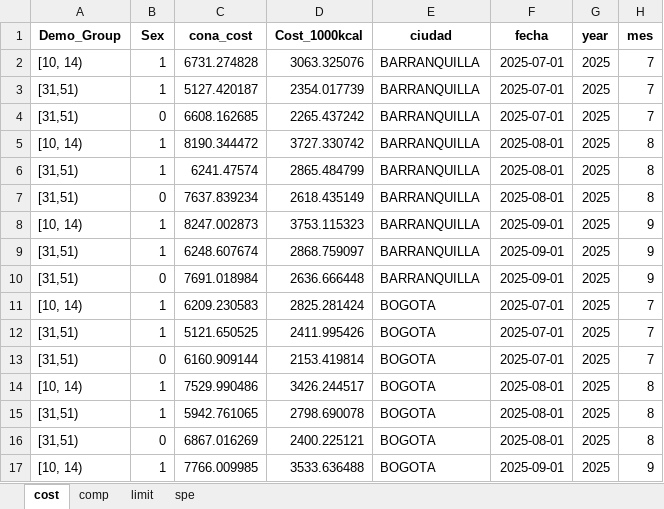
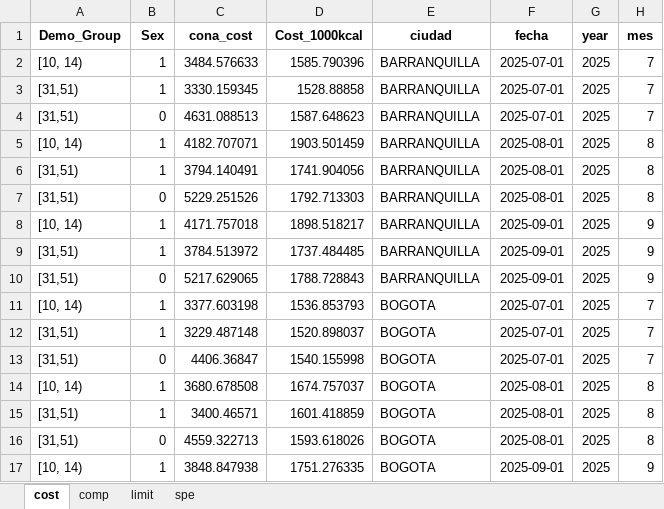
Before and after one commit to sergiobarona03/Least-cost-diets-and-affordability, an Excel workbook: Proyecto Interno/interno/03_models/cona/cona_results.xlsx, sheet cost, drawn as a sheet; only a part is shown; values as stored, in another font and other column widths than the file's, no borders; the diff covers the shown part only; the diff names each change by its address in the sheet, - before the commit and + after, or states it on an @@ line.

```diff
--- a/Proyecto Interno/interno/03_models/cona/cona_results.xlsx (sheet cost)
+++ b/Proyecto Interno/interno/03_models/cona/cona_results.xlsx (sheet cost)
-C2 (cona_cost): 6731.274828
+C2 (cona_cost): 3484.576633
-D2 (Cost_1000kcal): 3063.325076
+D2 (Cost_1000kcal): 1585.790396
-C3 (cona_cost): 5127.420187
+C3 (cona_cost): 3330.159345
-D3 (Cost_1000kcal): 2354.017739
+D3 (Cost_1000kcal): 1528.88858
-C4 (cona_cost): 6608.162685
+C4 (cona_cost): 4631.088513
-D4 (Cost_1000kcal): 2265.437242
+D4 (Cost_1000kcal): 1587.648623
-C5 (cona_cost): 8190.344472
+C5 (cona_cost): 4182.707071
-D5 (Cost_1000kcal): 3727.330742
+D5 (Cost_1000kcal): 1903.501459
-C6 (cona_cost): 6241.47574
+C6 (cona_cost): 3794.140491
-D6 (Cost_1000kcal): 2865.484799
+D6 (Cost_1000kcal): 1741.904056
-C7 (cona_cost): 7637.839234
+C7 (cona_cost): 5229.251526
-D7 (Cost_1000kcal): 2618.435149
+D7 (Cost_1000kcal): 1792.713303
-C8 (cona_cost): 8247.002873
+C8 (cona_cost): 4171.757018
-D8 (Cost_1000kcal): 3753.115323
+D8 (Cost_1000kcal): 1898.518217
-C9 (cona_cost): 6248.607674
+C9 (cona_cost): 3784.513972
-D9 (Cost_1000kcal): 2868.759097
+D9 (Cost_1000kcal): 1737.484485
-C10 (cona_cost): 7691.018984
+C10 (cona_cost): 5217.629065
-D10 (Cost_1000kcal): 2636.666448
+D10 (Cost_1000kcal): 1788.728843
-C11 (cona_cost): 6209.230583
+C11 (cona_cost): 3377.603198
-D11 (Cost_1000kcal): 2825.281424
+D11 (Cost_1000kcal): 1536.853793
-C12 (cona_cost): 5121.650525
+C12 (cona_cost): 3229.487148
-D12 (Cost_1000kcal): 2411.995426
+D12 (Cost_1000kcal): 1520.898037
-C13 (cona_cost): 6160.909144
+C13 (cona_cost): 4406.36847
-D13 (Cost_1000kcal): 2153.419814
+D13 (Cost_1000kcal): 1540.155998
-C14 (cona_cost): 7529.990486
+C14 (cona_cost): 3680.678508
-D14 (Cost_1000kcal): 3426.244517
+D14 (Cost_1000kcal): 1674.757037
-C15 (cona_cost): 5942.761065
+C15 (cona_cost): 3400.46571
-D15 (Cost_1000kcal): 2798.690078
+D15 (Cost_1000kcal): 1601.418859
-C16 (cona_cost): 6867.016269
+C16 (cona_cost): 4559.322713
-D16 (Cost_1000kcal): 2400.225121
+D16 (Cost_1000kcal): 1593.618026
-C17 (cona_cost): 7766.009985
+C17 (cona_cost): 3848.847938
-D17 (Cost_1000kcal): 3533.636488
+D17 (Cost_1000kcal): 1751.276335
```
Also changed, not shown: 202 edited cells elsewhere in this sheet, sheet comp, sheet limit, sheet spe, Proyecto Interno/interno/03_models/coca/coca_results.xlsx, Proyecto Interno/interno/output/lista_alimentos/alimentos_por_ciudad_detalle.xlsx, 21 other files.
